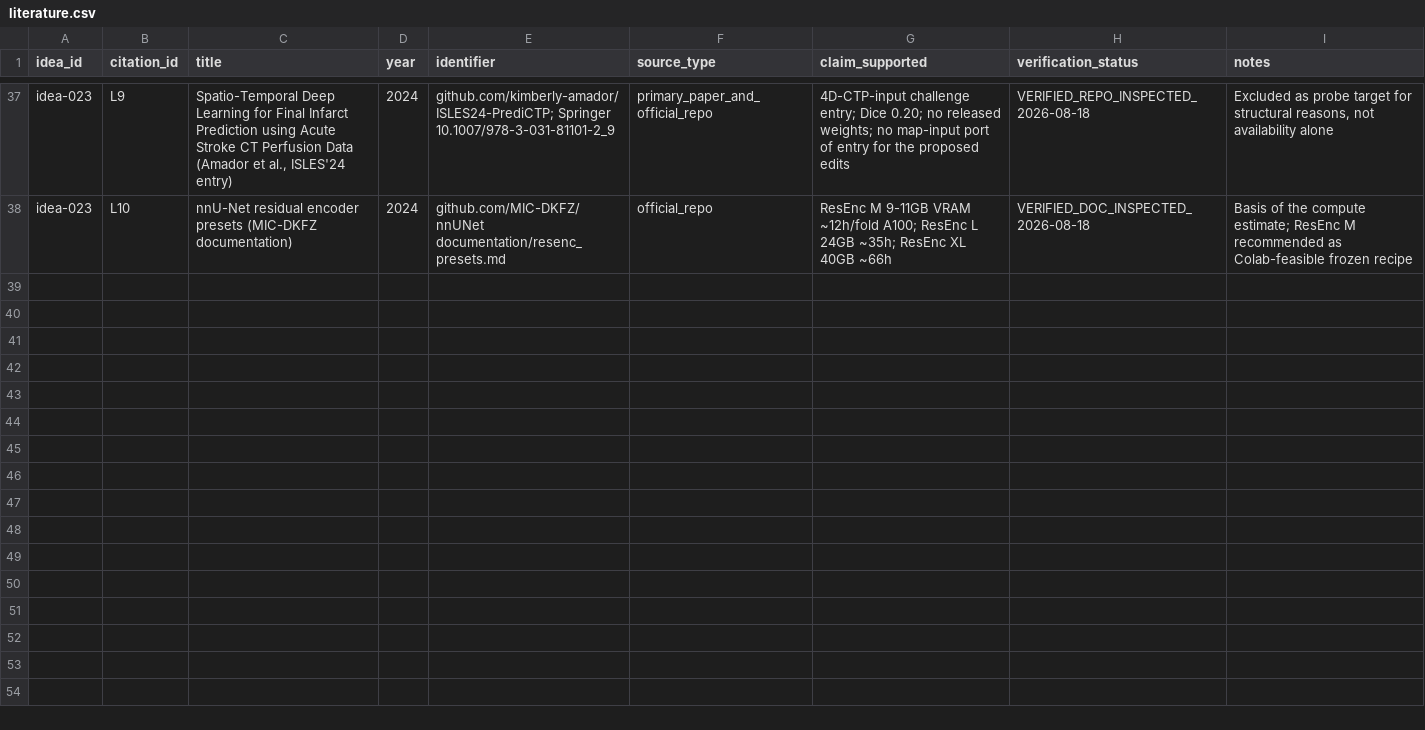
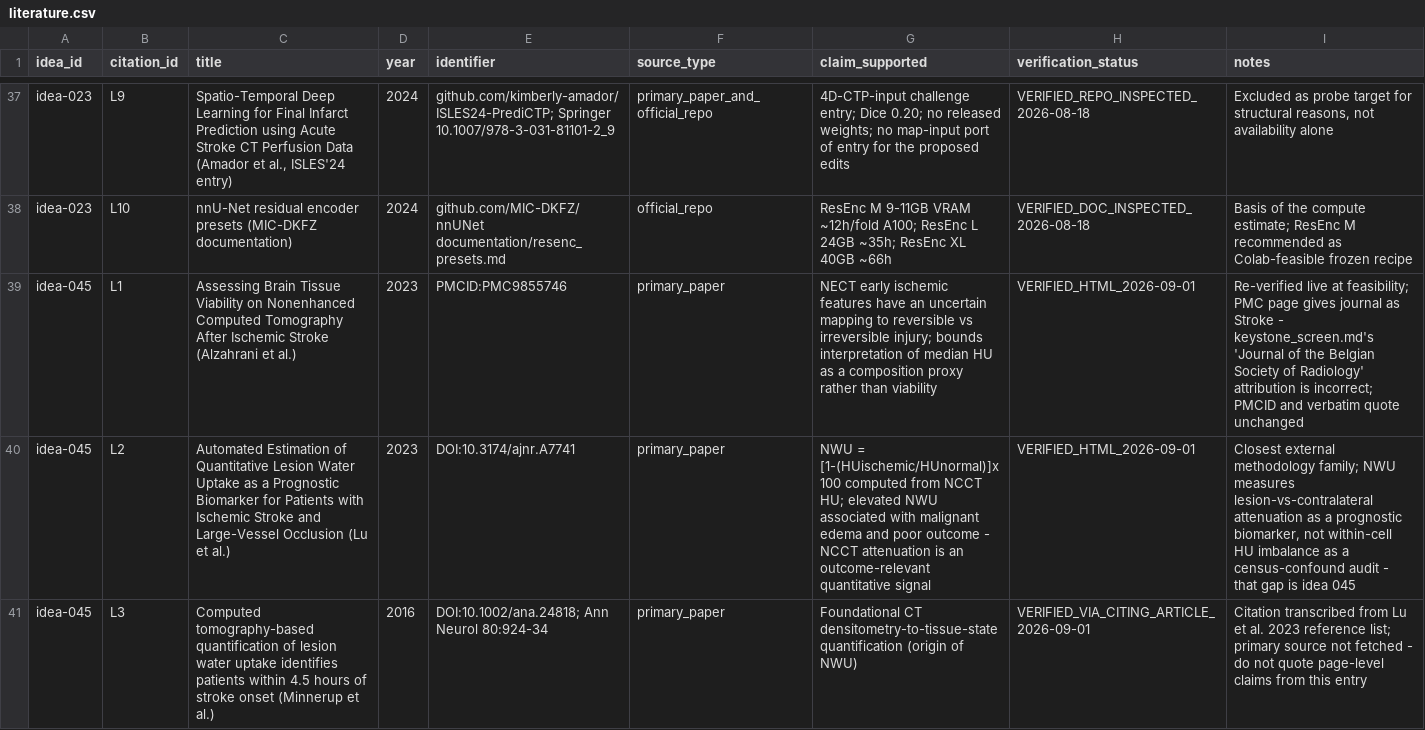
Before and after one commit to Moroseui/concept-research-scout, a CSV file: evidence/literature.csv, drawn as a sheet; only a part is shown, gaps mark what is left out; the diff names each change by its address in the sheet, - before the commit and + after, or states it on an @@ line.

Commit message:
idea 045: feasibility memo

```diff
--- a/evidence/literature.csv
+++ b/evidence/literature.csv
+row 39: idea-045 | L1 | Assessing Brain Tissue Viability on Nonenhanced Computed Tomography After Ischemic Stroke (Alzahrani et al.) | 2023 | PMCID:PMC9855746 | primary_paper | NECT early ischemic features have an uncertain mapping to reversible vs irreversible injury; bounds interpretation of median HU as a composition proxy rather than viability | VERIFIED_HTML_2026-09-01 | Re-verified live at feasibility; PMC page gives journal as Stroke - keystone_screen.md's 'Journal of the Belgian Society of Radiology' attribution is incorrect; PMCID and verbatim quote unchanged
+row 40: idea-045 | L2 | Automated Estimation of Quantitative Lesion Water Uptake as a Prognostic Biomarker for Patients with Ischemic Stroke and Large-Vessel Occlusion (Lu et al.) | 2023 | DOI:10.3174/ajnr.A7741 | primary_paper | NWU = [1-(HUischemic/HUnormal)]x100 computed from NCCT HU; elevated NWU associated with malignant edema and poor outcome - NCCT attenuation is an outcome-relevant quantitative signal | VERIFIED_HTML_2026-09-01 | Closest external methodology family; NWU measures lesion-vs-contralateral attenuation as a prognostic biomarker, not within-cell HU imbalance as a census-confound audit - that gap is idea 045
+row 41: idea-045 | L3 | Computed tomography-based quantification of lesion water uptake identifies patients within 4.5 hours of stroke onset (Minnerup et al.) | 2016 | DOI:10.1002/ana.24818; Ann Neurol 80:924-34 | primary_paper | Foundational CT densitometry-to-tissue-state quantification (origin of NWU) | VERIFIED_VIA_CITING_ARTICLE_2026-09-01 | Citation transcribed from Lu et al. 2023 reference list; primary source not fetched - do not quote page-level claims from this entry
```
Also changed, not shown: evidence/datasets.csv, 3 other files.
